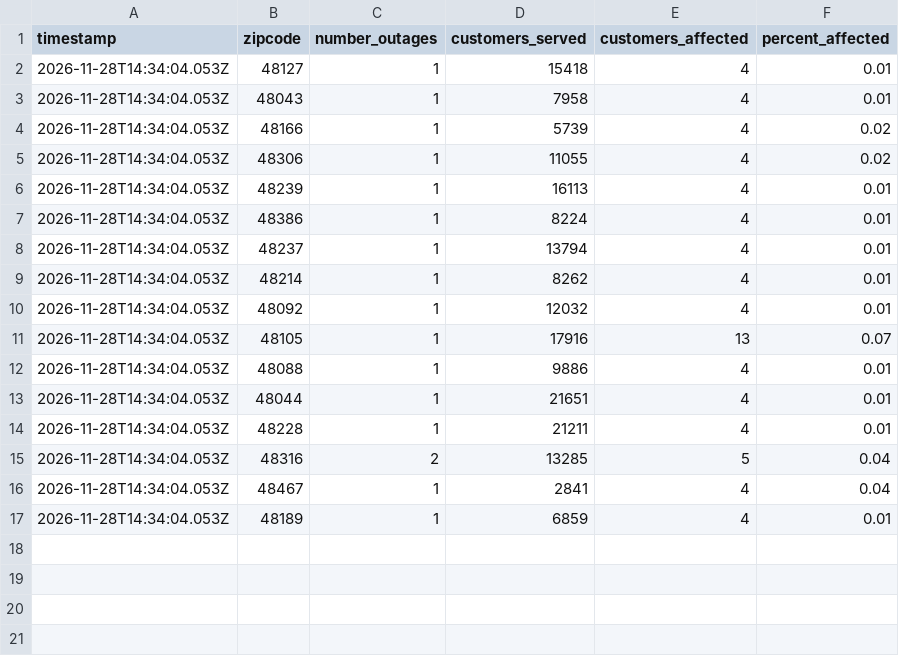
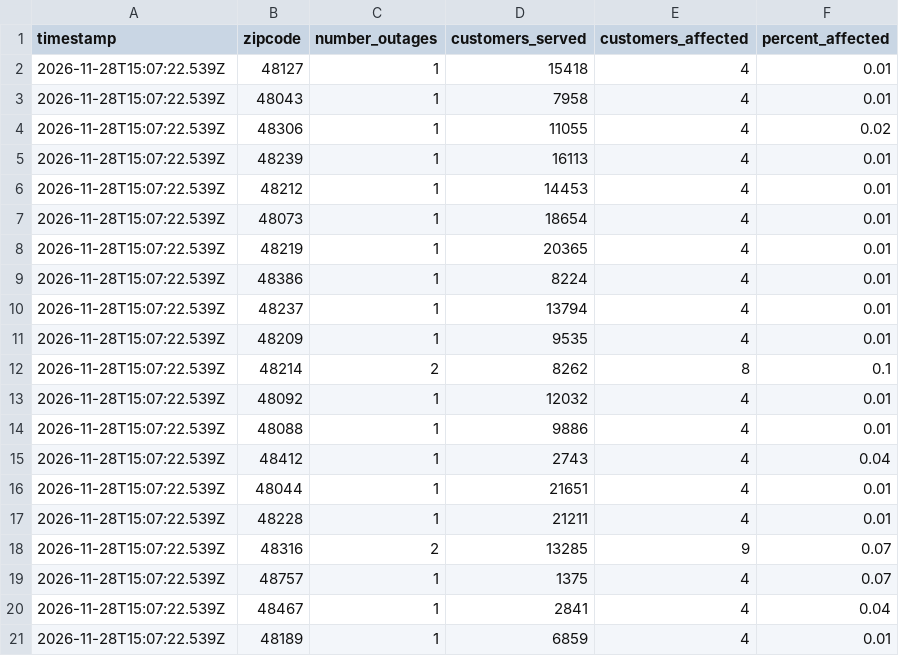
Before and after one commit to dschlaud/dte-outage-tracker, a CSV file: data.csv, drawn as a sheet.

```diff
--- a/data.csv
+++ b/data.csv
@@ -1,17 +1,21 @@
 timestamp,zipcode,number_outages,customers_served,customers_affected,percent_affected
-2026-11-28T14:34:04.053Z,48127,1,15418,4,0.01
-2026-11-28T14:34:04.053Z,48043,1,7958,4,0.01
-2026-11-28T14:34:04.053Z,48166,1,5739,4,0.02
-2026-11-28T14:34:04.053Z,48306,1,11055,4,0.02
-2026-11-28T14:34:04.053Z,48239,1,16113,4,0.01
-2026-11-28T14:34:04.053Z,48386,1,8224,4,0.01
-2026-11-28T14:34:04.053Z,48237,1,13794,4,0.01
-2026-11-28T14:34:04.053Z,48214,1,8262,4,0.01
-2026-11-28T14:34:04.053Z,48092,1,12032,4,0.01
-2026-11-28T14:34:04.053Z,48105,1,17916,13,0.07
-2026-11-28T14:34:04.053Z,48088,1,9886,4,0.01
-2026-11-28T14:34:04.053Z,48044,1,21651,4,0.01
-2026-11-28T14:34:04.053Z,48228,1,21211,4,0.01
-2026-11-28T14:34:04.053Z,48316,2,13285,5,0.04
-2026-11-28T14:34:04.053Z,48467,1,2841,4,0.04
-2026-11-28T14:34:04.053Z,48189,1,6859,4,0.01
+2026-11-28T15:07:22.539Z,48127,1,15418,4,0.01
+2026-11-28T15:07:22.539Z,48043,1,7958,4,0.01
+2026-11-28T15:07:22.539Z,48306,1,11055,4,0.02
+2026-11-28T15:07:22.539Z,48239,1,16113,4,0.01
+2026-11-28T15:07:22.539Z,48212,1,14453,4,0.01
+2026-11-28T15:07:22.539Z,48073,1,18654,4,0.01
+2026-11-28T15:07:22.539Z,48219,1,20365,4,0.01
+2026-11-28T15:07:22.539Z,48386,1,8224,4,0.01
+2026-11-28T15:07:22.539Z,48237,1,13794,4,0.01
+2026-11-28T15:07:22.539Z,48209,1,9535,4,0.01
+2026-11-28T15:07:22.539Z,48214,2,8262,8,0.1
+2026-11-28T15:07:22.539Z,48092,1,12032,4,0.01
+2026-11-28T15:07:22.539Z,48088,1,9886,4,0.01
+2026-11-28T15:07:22.539Z,48412,1,2743,4,0.04
+2026-11-28T15:07:22.539Z,48044,1,21651,4,0.01
+2026-11-28T15:07:22.539Z,48228,1,21211,4,0.01
+2026-11-28T15:07:22.539Z,48316,2,13285,9,0.07
+2026-11-28T15:07:22.539Z,48757,1,1375,4,0.07
+2026-11-28T15:07:22.539Z,48467,1,2841,4,0.04
+2026-11-28T15:07:22.539Z,48189,1,6859,4,0.01
```
Also changed, not shown: 2 other files.
